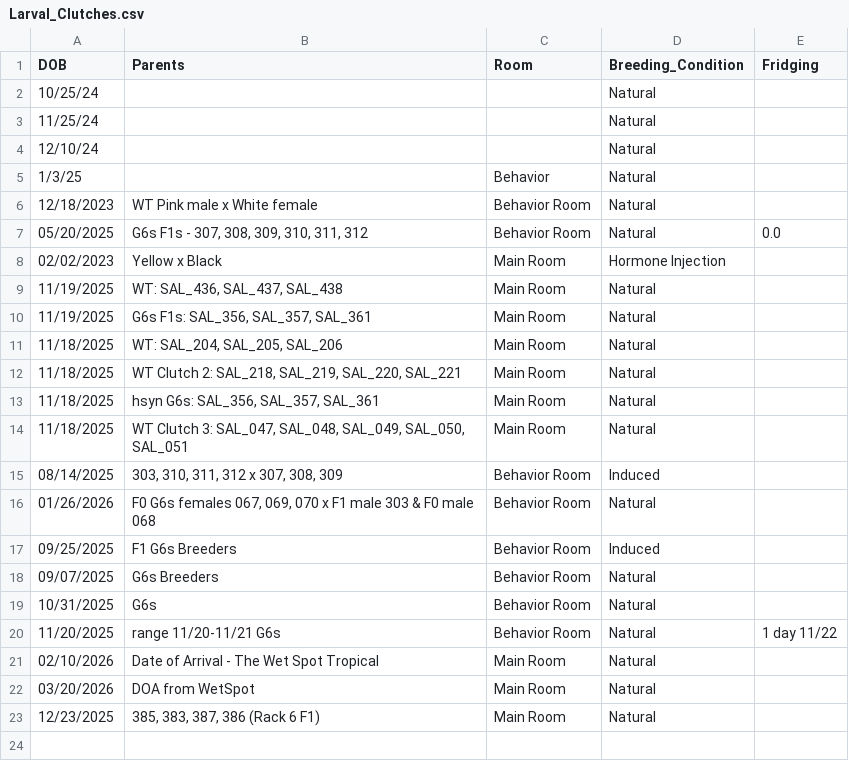
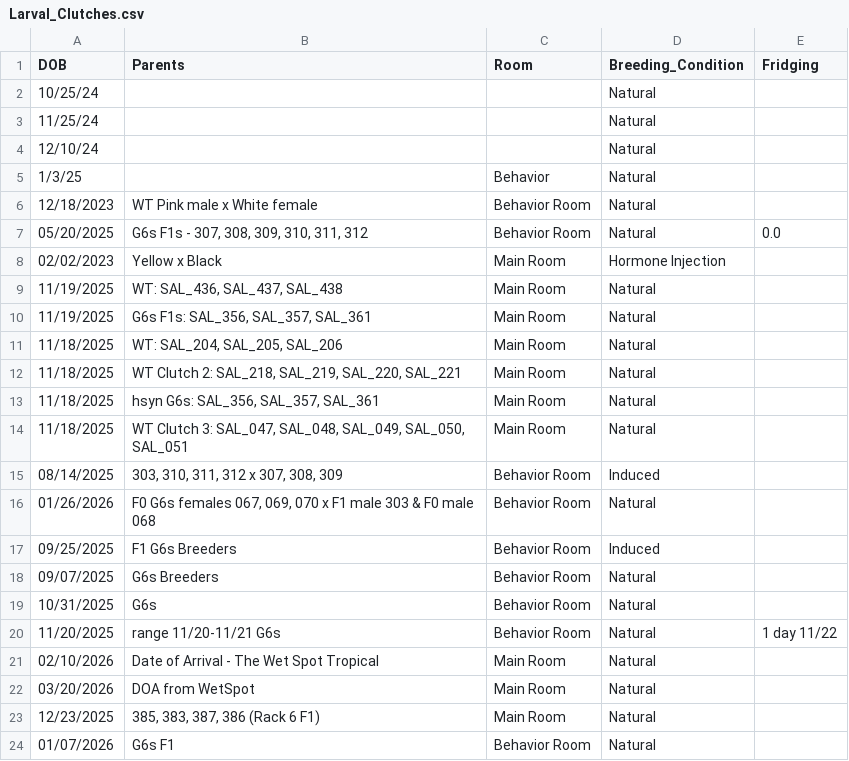
Before and after one commit to jamiewoych/pleuro-parser, a CSV file: Larval_Clutches.csv, drawn as a sheet.

```diff
--- a/Larval_Clutches.csv
+++ b/Larval_Clutches.csv
@@ -23 +23,2 @@ DOB,Parents,Room,Breeding_Condition,Fridging
 12/23/2025,"385, 383, 387, 386 (Rack 6 F1)",Main Room,Natural,
+01/07/2026,G6s F1,Behavior Room,Natural,
```
Also changed, not shown: 1 other file.
